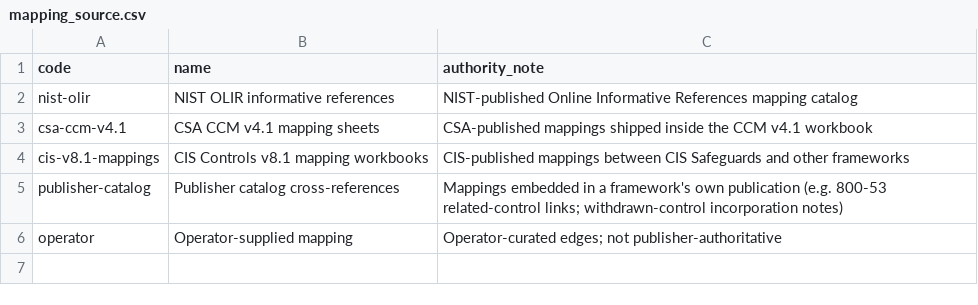
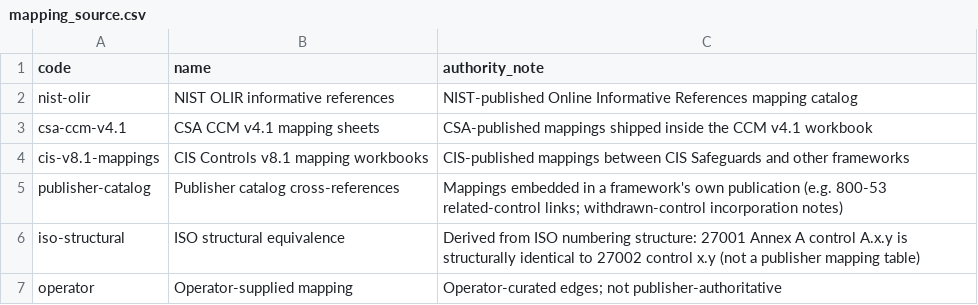
Before and after one commit to dannyota/compliary, a CSV file: deploy/seed/mapping_source.csv, drawn as a sheet; the diff names each change by its address in the sheet, - before the commit and + after, or states it on an @@ line.

Commit message:
feat: ISO-family structural equivalence edges
Deterministic generator emits 186 bidirectional 'equivalent' edges:
27001:2022 A.x.y ≡ 27002:2022 x.y (93 pairs, all resolved).

New mapping_source seed row 'iso-structural' (authority: derived from
ISO numbering structure, not a publisher mapping table). 27017:2015 and
27018:2019 mappings intentionally omitted — they use 27002:2013
numbering (deep x.y.z), not 27002:2022 flat (x.y), and compliary does
not ingest 27002:2013 so the mapping cannot be derived structurally
with certainty.

Pipeline stage: `cmd/pipeline -stage mapedges`.

```diff
--- a/deploy/seed/mapping_source.csv
+++ b/deploy/seed/mapping_source.csv
+row 6: iso-structural | ISO structural equivalence | Derived from ISO numbering structure: 27001 Annex A control A.x.y is structurally identical to 27002 control x.y (not a publisher mapping table)
```
Also changed, not shown: 2 other files.
